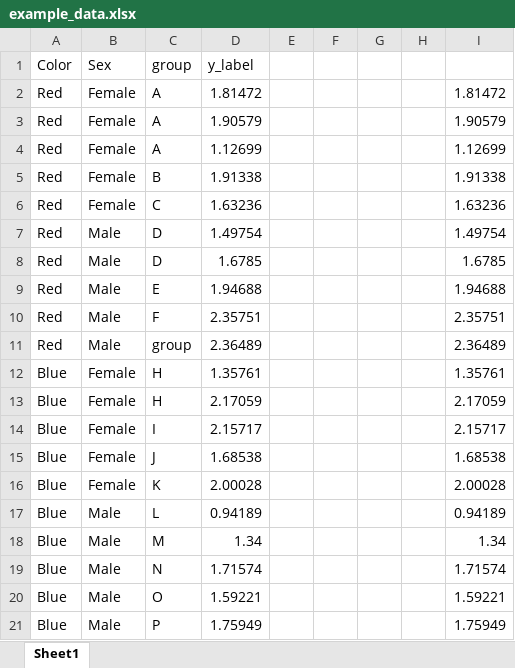
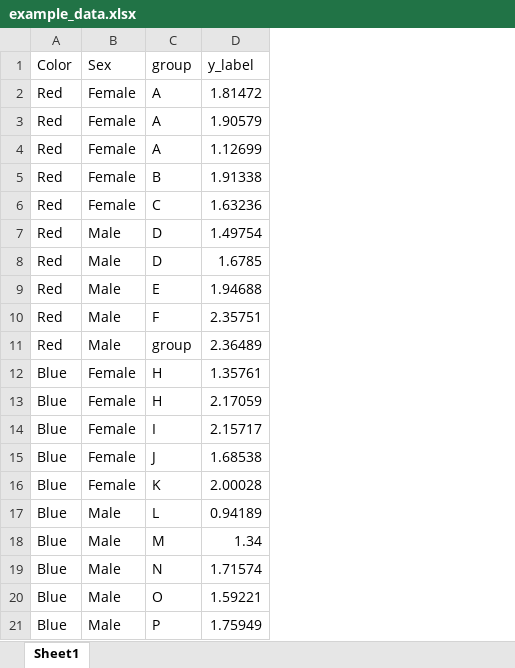
Before and after one commit to Campbell-Muscle-Lab/howtos_making_figures, an Excel workbook: code/stats/two_way_lmm/data/example_data.xlsx, sheet Sheet1, drawn as a sheet; values as stored, in another font and other column widths than the file's, no borders; the diff names each change by its address in the sheet, - before the commit and + after, or states it on an @@ line.

Commit message:
Update example_data.xlsx

```diff
--- a/code/stats/two_way_lmm/data/example_data.xlsx (sheet Sheet1)
+++ b/code/stats/two_way_lmm/data/example_data.xlsx (sheet Sheet1)
-column E, empty
-column F, empty
-column G, empty
-column H, empty
-column I, rows 2-21: 1.81472 | 1.90579 | 1.12699 | 1.91338 | 1.63236 | 1.49754 | 1.6785 | 1.94688 | 2.35751 | 2.36489 | 1.35761 | 2.17059 | 2.15717 | 1.68538 | 2.00028 | 0.94189 | 1.34 | 1.71574 | 1.59221 | 1.75949
```
